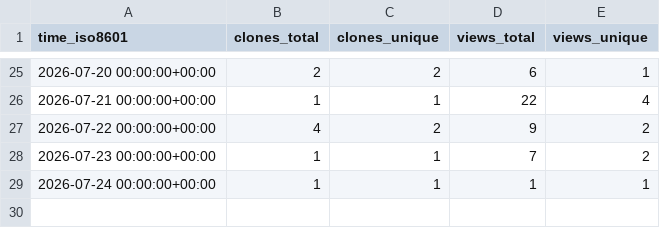
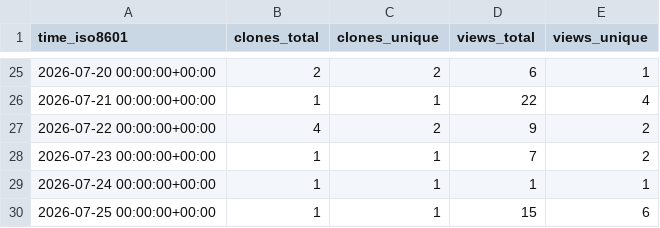
Before and after one commit to MeherBhaskar/temporal-debug-stats, a CSV file: MeherBhaskar/agent-rigor/ghrs-data/views_clones_aggregate.csv, drawn as a sheet; only a part is shown, gaps mark what is left out; the diff names each change by its address in the sheet, - before the commit and + after, or states it on an @@ line.

```diff
--- a/MeherBhaskar/agent-rigor/ghrs-data/views_clones_aggregate.csv
+++ b/MeherBhaskar/agent-rigor/ghrs-data/views_clones_aggregate.csv
+row 30: 2026-07-25 00:00:00+00:00 | 1 | 1 | 15 | 6
```
Also changed, not shown: 1 other file.
